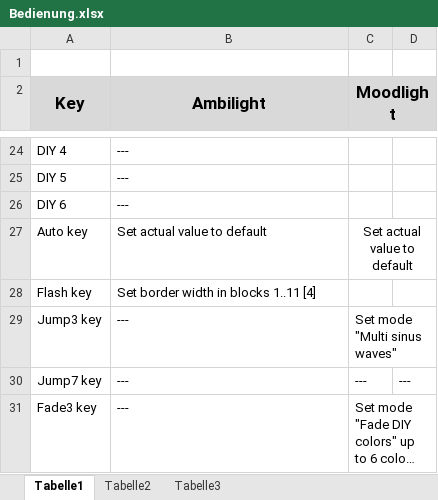
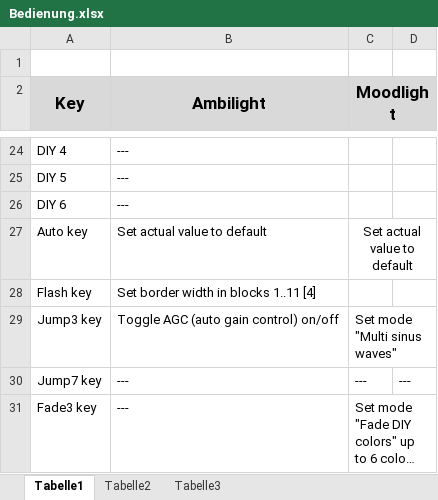
Before and after one commit to pitschu/Ambilight-STM32F4-GNUARM-V1.2, an Excel workbook: Bedienung.xlsx, sheet Tabelle1, drawn as a sheet; only a part is shown, gaps mark what is left out; long unchanged cells end in …; values as stored, in another font and other column widths than the file's, no borders; charts and pictures not drawn; the diff names each change by its address in the sheet, - before the commit and + after, or states it on an @@ line.

```diff
--- a/Bedienung.xlsx (sheet Tabelle1)
+++ b/Bedienung.xlsx (sheet Tabelle1)
-B29 (Ambilight): ---
+B29 (Ambilight): Toggle AGC (auto gain control) on/off
```
Also changed, not shown: 19 other files.
